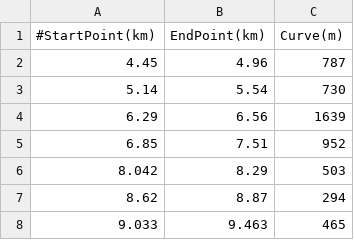
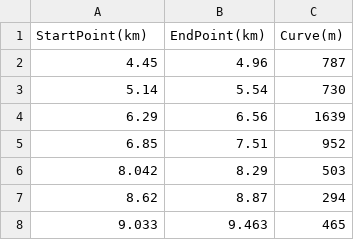
Before and after one commit to MiguelGPereira/EcoDriving, a CSV file: Node/content/Curve.csv, drawn as a sheet; only a part is shown.

```diff
--- a/Node/content/Curve.csv
+++ b/Node/content/Curve.csv
@@ -1,2 +1,2 @@
-#StartPoint(km);EndPoint(km);Curve(m)
+StartPoint(km);EndPoint(km);Curve(m)
 4.45;4.96;787
```
Also changed, not shown: Node/content/Caide-Porto.csv, Node/content/Gradient.csv, 5 other files.
